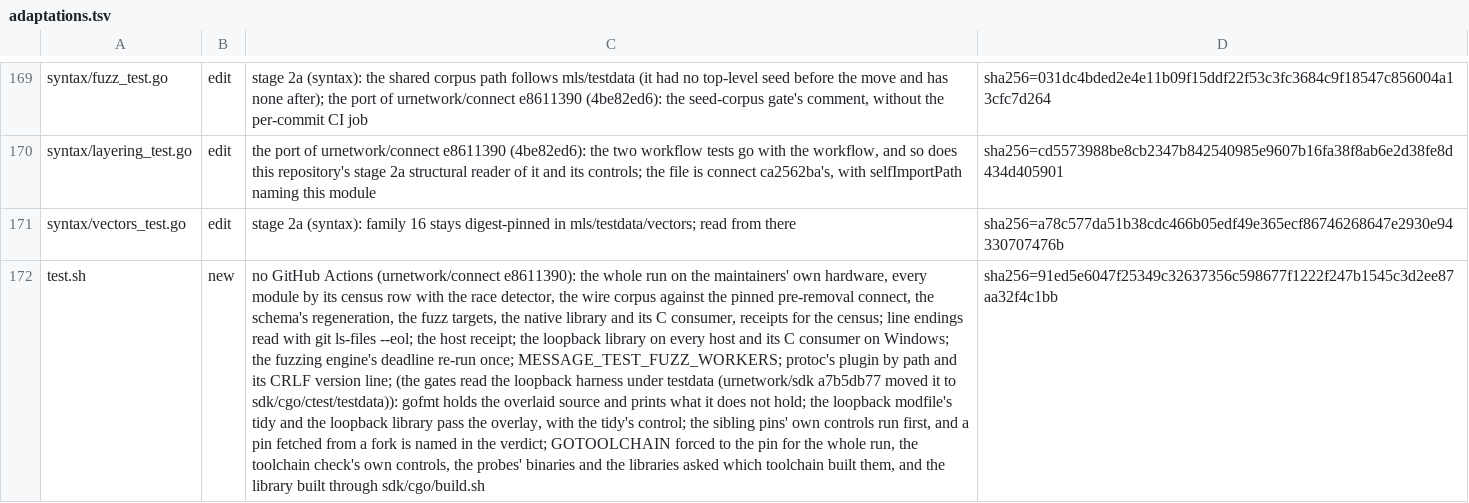
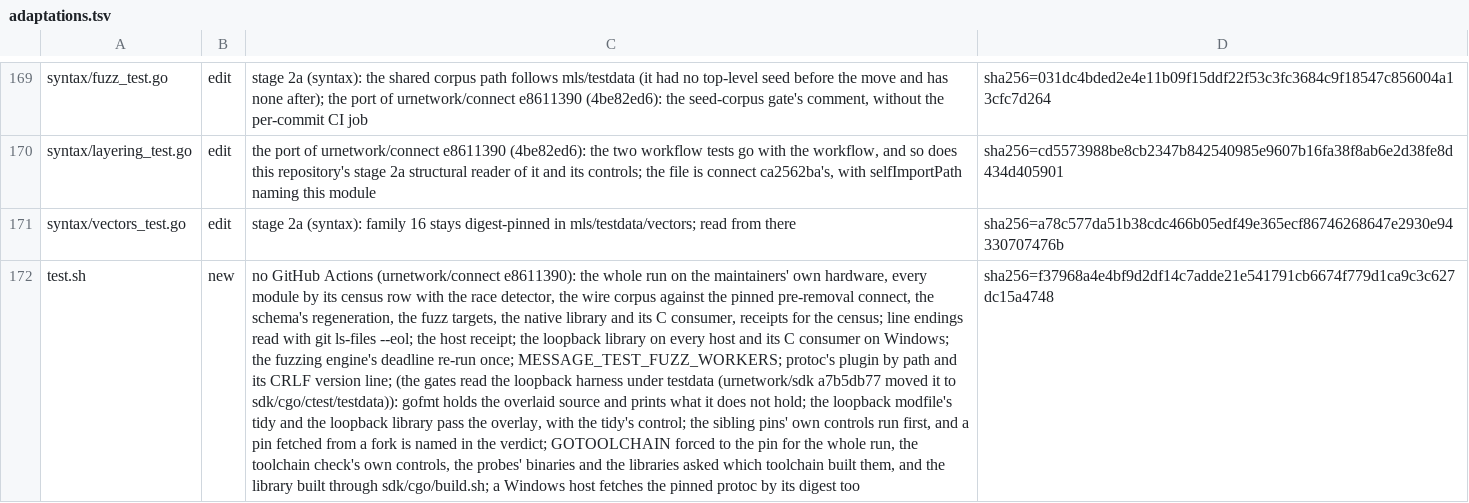
Before and after one commit to Ryanmello07/urmessage, a TSV file: docs/history/adaptations.tsv, drawn as a sheet; only a part is shown, gaps mark what is left out; the diff names each change by its address in the sheet, - before the commit and + after, or states it on an @@ line.

```diff
--- a/docs/history/adaptations.tsv
+++ b/docs/history/adaptations.tsv
-C172: …built through sdk/cgo/build.sh
+C172: …built through sdk/cgo/build.sh; a Windows host fetches the pinned protoc by its digest too
-D172: sha256=91ed5e6047f25349c32637356c598677f1222f247b1545c3d2ee87aa32f4c1bb
+D172: sha256=f37968a4e4bf9d2df14c7adde21e541791cb6674f779d1ca9c3c627dc15a4748
```
Also changed, not shown: 1 other file.
